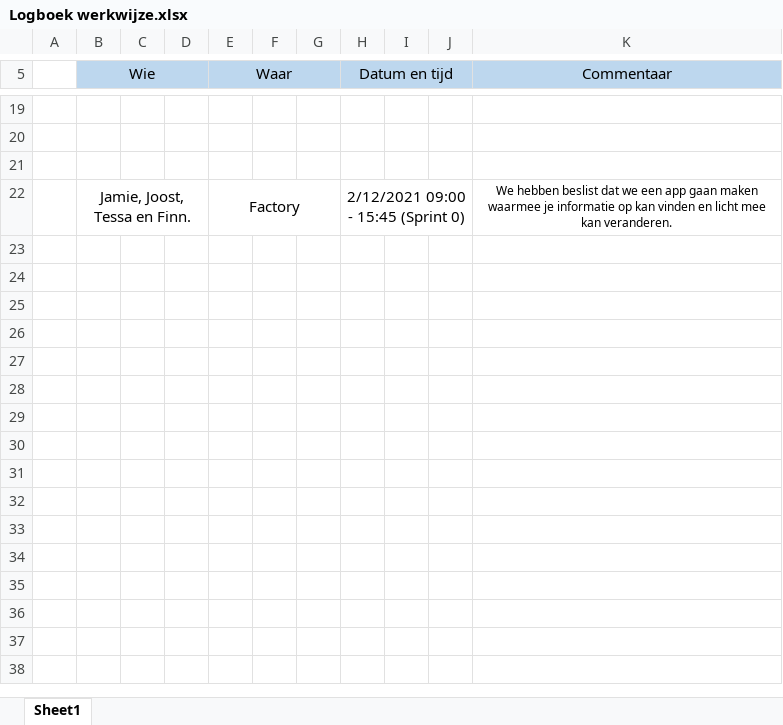
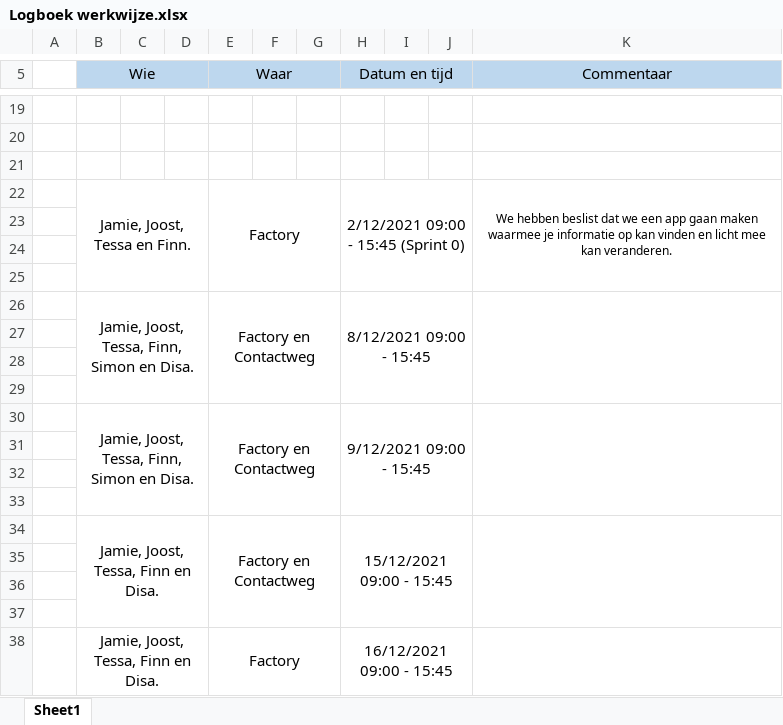
Before and after one commit to JamieVos991/F2M2-Radicale-Kunstspeeltuin, an Excel workbook: Logboek/Logboek werkwijze.xlsx, sheet Sheet1, drawn as a sheet; only a part is shown, gaps mark what is left out; values as stored, in another font and other column widths than the file's, no borders; the diff names each change by its address in the sheet, - before the commit and + after, or states it on an @@ line.

```diff
--- a/Logboek/Logboek werkwijze.xlsx (sheet Sheet1)
+++ b/Logboek/Logboek werkwijze.xlsx (sheet Sheet1)
+K22:K25 merged
+row 23: (empty)
+row 24: (empty)
+row 25: (empty)
+row 26:  | Jamie, Joost, Tessa, Finn, Simon en Disa. |  |  | Factory en Contactweg |  |  | 8/12/2021 09:00 - 15:45
+row 27: (empty)
+row 28: (empty)
+row 29: (empty)
+row 30:  | Jamie, Joost, Tessa, Finn, Simon en Disa. |  |  | Factory en Contactweg |  |  | 9/12/2021 09:00 - 15:45
+row 31: (empty)
+row 32: (empty)
+row 33: (empty)
+row 34:  | Jamie, Joost, Tessa, Finn en Disa. |  |  | Factory en Contactweg |  |  | 15/12/2021 09:00 - 15:45
+row 35: (empty)
+row 36: (empty)
+row 37: (empty)
+row 38:  | Jamie, Joost, Tessa, Finn en Disa. |  |  | Factory |  |  | 16/12/2021 09:00 - 15:45
```
Also changed, not shown: Logboek/Logboek technische progressie.xlsx, 2 other files.
